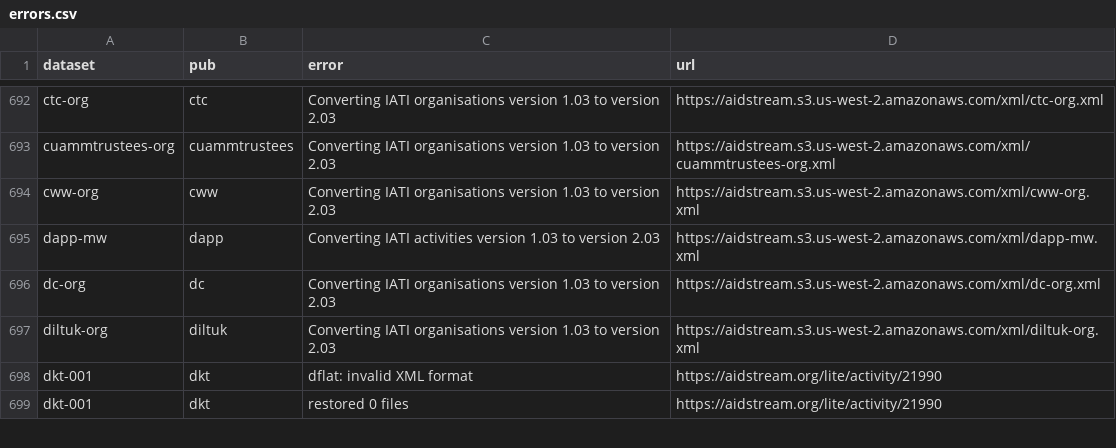
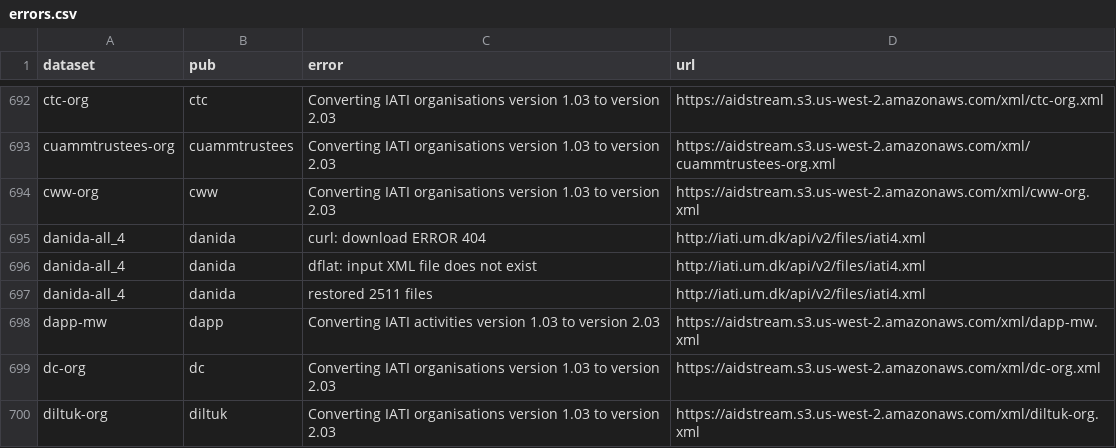
Before and after one commit to notshi/cleanerr, a CSV file: errors.csv, drawn as a sheet; only a part is shown, gaps mark what is left out; the shorter side is filled out with more unchanged rows; the diff names each change by its address in the sheet, - before the commit and + after, or states it on an @@ line.

```diff
--- a/errors.csv
+++ b/errors.csv
+row 695: danida-all_4 | danida | curl: download ERROR 404 | http://iati.um.dk/api/v2/files/iati4.xml
+row 696: danida-all_4 | danida | dflat: input XML file does not exist | http://iati.um.dk/api/v2/files/iati4.xml
+row 697: danida-all_4 | danida | restored 2511 files | http://iati.um.dk/api/v2/files/iati4.xml
```
Also changed, not shown: counts.csv, 3 other files.
